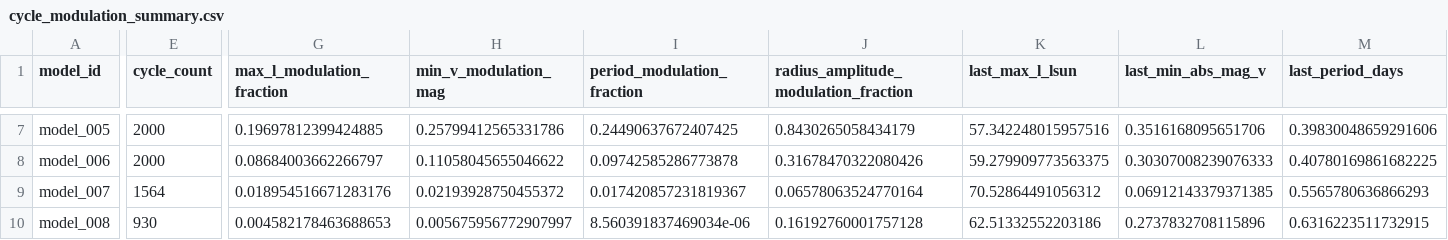
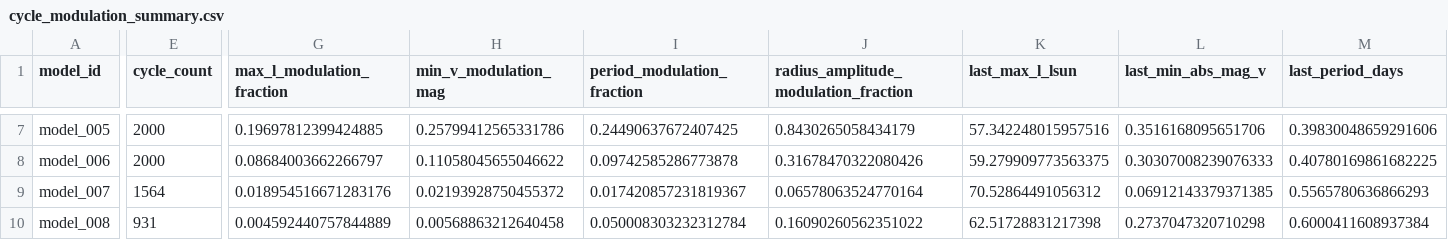
Before and after one commit to earlbellinger/earlbellinger.github.io, a CSV file: apps/kappa/metadata/cycle_modulation_summary.csv, drawn as a sheet; only a part is shown, gaps mark what is left out; the diff covers the shown part only; the diff names each change by its address in the sheet, - before the commit and + after, or states it on an @@ line.

```diff
--- a/apps/kappa/metadata/cycle_modulation_summary.csv
+++ b/apps/kappa/metadata/cycle_modulation_summary.csv
-E10 (cycle_count): 930
+E10 (cycle_count): 931
-G10 (max_l_modulation_fraction): 0.004582178463688653
+G10 (max_l_modulation_fraction): 0.004592440757844889
-H10 (min_v_modulation_mag): 0.005675956772907997
+H10 (min_v_modulation_mag): 0.00568863212640458
-I10 (period_modulation_fraction): 8.560391837469034e-06
+I10 (period_modulation_fraction): 0.050008303232312784
-J10: 0.16192760001757128
+J10: 0.16090260562351022
-K10 (last_max_l_lsun): 62.51332552203186
+K10 (last_max_l_lsun): 62.51728831217398
-L10 (last_min_abs_mag_v): 0.2737832708115896
+L10 (last_min_abs_mag_v): 0.2737047320710298
-M10 (last_period_days): 0.6316223511732915
+M10 (last_period_days): 0.6000411608937384
```
Also changed, not shown: 10 edited cells elsewhere in this file, 12 other files.
